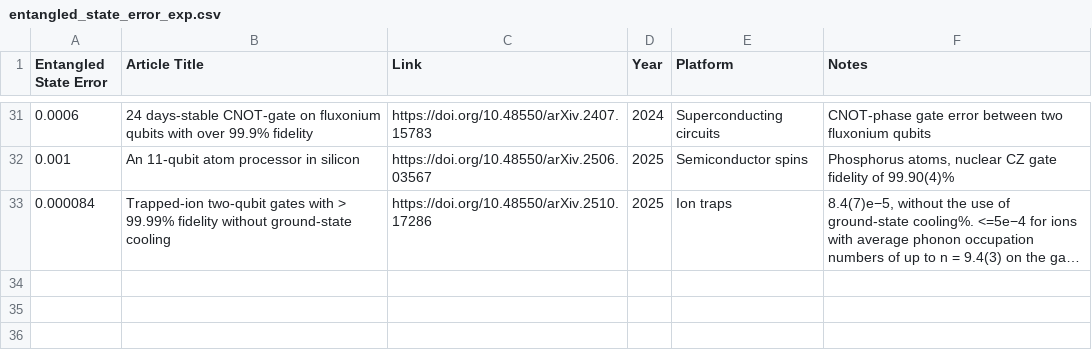
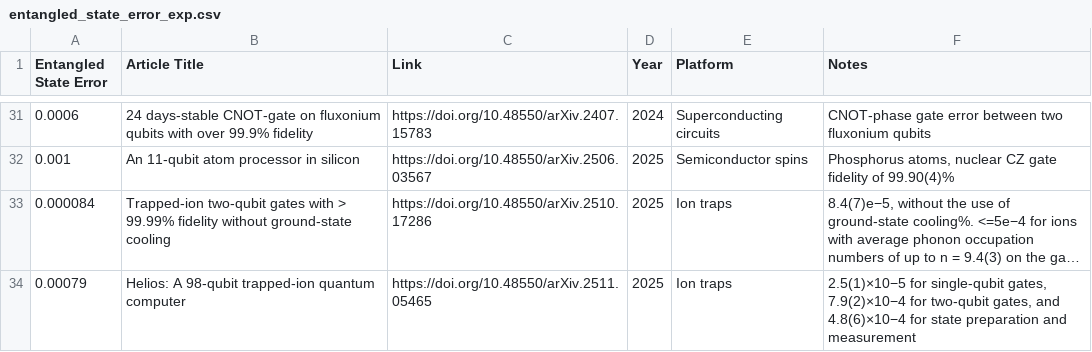
Before and after one commit to francois-marie/awesome-quantum-computing-experiments, a CSV file: data/entangled_state_error_exp.csv, drawn as a sheet; only a part is shown, gaps mark what is left out; long unchanged cells end in …; the diff names each change by its address in the sheet, - before the commit and + after, or states it on an @@ line.

Commit message:
122 add helios a 98 qubit trapped ion quantum computer (#123)
* Add entry for Helios 98-qubit quantum computer

* Add new fidelity benchmarks for quantum gates

```diff
--- a/data/entangled_state_error_exp.csv
+++ b/data/entangled_state_error_exp.csv
+row 34: 0.00079 | Helios: A 98-qubit trapped-ion quantum computer | https://doi.org/10.48550/arXiv.2511.05465 | 2025 | Ion traps | 2.5(1)×10−5 for single-qubit gates, 7.9(2)×10−4 for two-qubit gates, and 4.8(6)×10−4 for state preparation and measurement
```
Also changed, not shown: data/qubit_count.csv.
